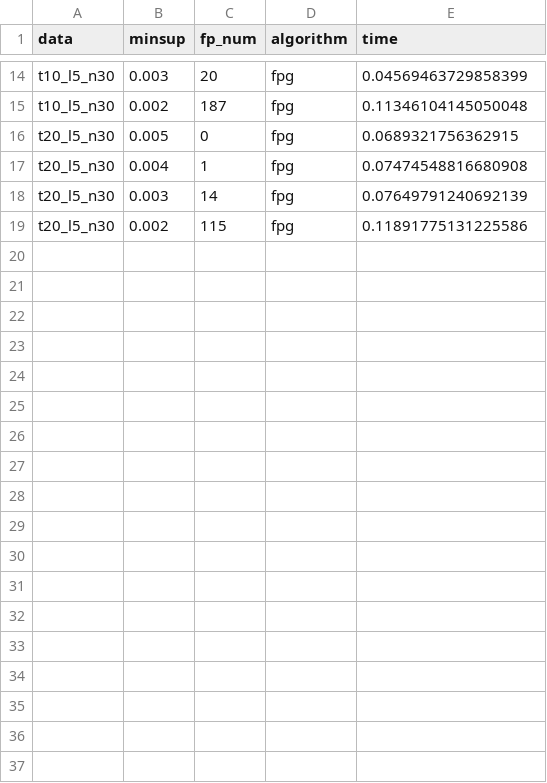
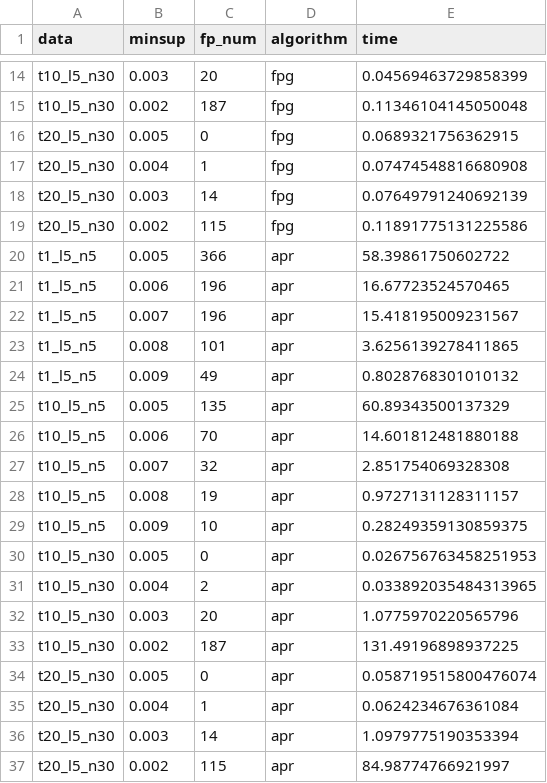
Before and after one commit to Sirius207/Frequent-pattern-Algorithm, a CSV file: results/ibm.csv (was results/ibm_fp.csv), drawn as a sheet; only a part is shown, gaps mark what is left out; the diff names each change by its address in the sheet, - before the commit and + after, or states it on an @@ line.

Commit message:
combine ibm results

```diff
--- a/results/ibm_fp.csv
+++ b/results/ibm.csv
+row 20: t1_l5_n5 | 0.005 | 366 | apr | 58.39861750602722
+row 21: t1_l5_n5 | 0.006 | 196 | apr | 16.67723524570465
+row 22: t1_l5_n5 | 0.007 | 196 | apr | 15.418195009231567
+row 23: t1_l5_n5 | 0.008 | 101 | apr | 3.6256139278411865
+row 24: t1_l5_n5 | 0.009 | 49 | apr | 0.8028768301010132
+row 25: t10_l5_n5 | 0.005 | 135 | apr | 60.89343500137329
+row 26: t10_l5_n5 | 0.006 | 70 | apr | 14.601812481880188
+row 27: t10_l5_n5 | 0.007 | 32 | apr | 2.851754069328308
+row 28: t10_l5_n5 | 0.008 | 19 | apr | 0.9727131128311157
+row 29: t10_l5_n5 | 0.009 | 10 | apr | 0.28249359130859375
+row 30: t10_l5_n30 | 0.005 | 0 | apr | 0.026756763458251953
+row 31: t10_l5_n30 | 0.004 | 2 | apr | 0.033892035484313965
+row 32: t10_l5_n30 | 0.003 | 20 | apr | 1.0775970220565796
+row 33: t10_l5_n30 | 0.002 | 187 | apr | 131.49196898937225
+row 34: t20_l5_n30 | 0.005 | 0 | apr | 0.058719515800476074
+row 35: t20_l5_n30 | 0.004 | 1 | apr | 0.0624234676361084
+row 36: t20_l5_n30 | 0.003 | 14 | apr | 1.0979775190353394
+row 37: t20_l5_n30 | 0.002 | 115 | apr | 84.98774766921997
```
Also changed, not shown: 2 other files.
